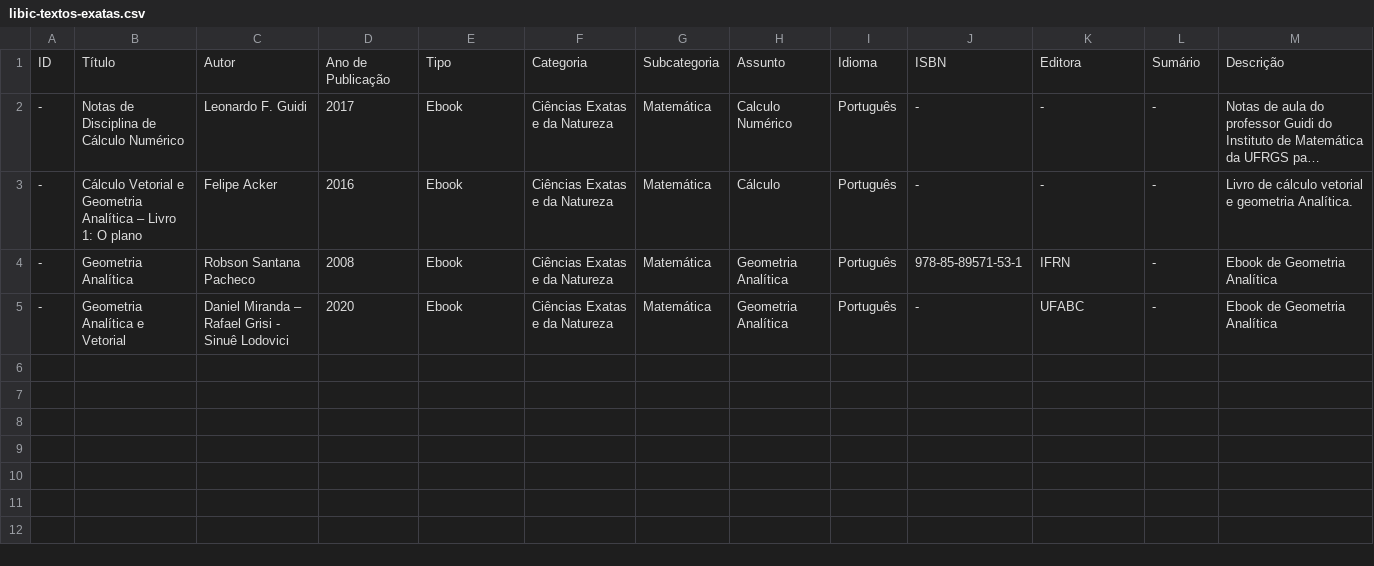
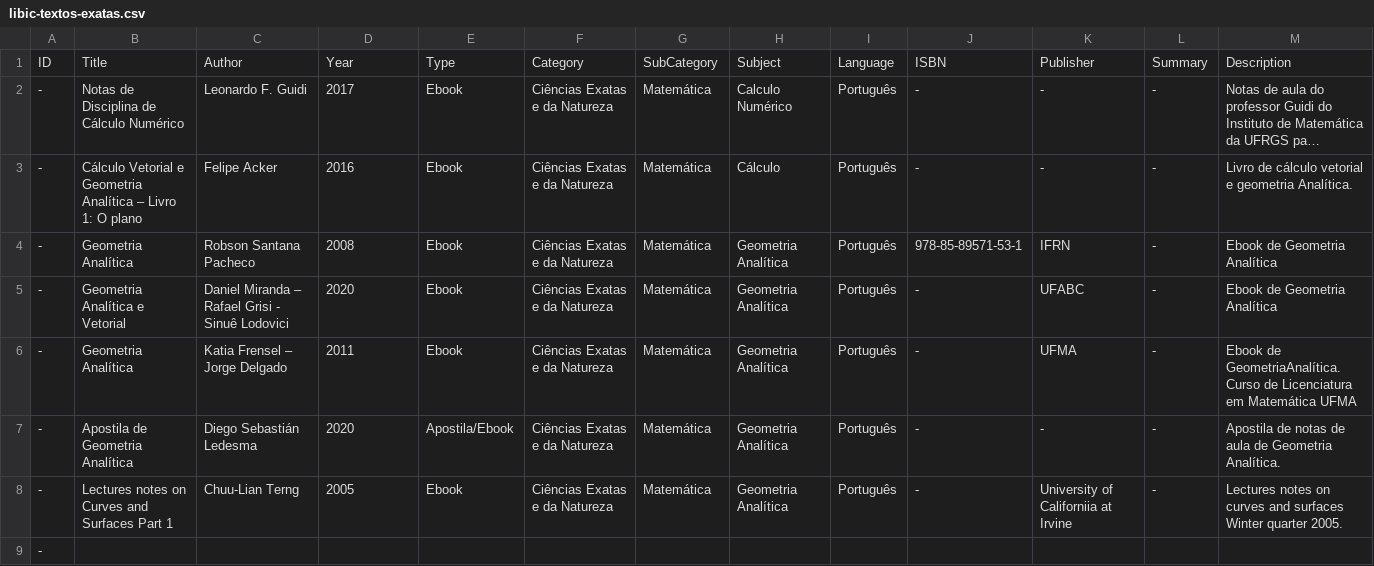
Before and after one commit to ItaengaConecta/libic-data, a CSV file: csv/libic-textos-exatas.csv, drawn as a sheet; only a part is shown; long unchanged cells end in …; removed rows and columns are numbered as before the commit, all else as after; rows hold the shown columns only; the diff names each change by its address in the sheet, - before the commit and + after, or states it on an @@ line.

```diff
--- a/csv/libic-textos-exatas.csv
+++ b/csv/libic-textos-exatas.csv
-row 1: ID | Título | Autor | Ano de Publicação | Tipo | Categoria | Subcategoria | Assunto | Idioma | ISBN | Editora | Sumário | Descrição
+row 1: ID | Title | Author | Year | Type | Category | SubCategory | Subject | Language | ISBN | Publisher | Summary | Description
+row 6: - | Geometria Analítica | Katia Frensel – Jorge Delgado | 2011 | Ebook | Ciências Exatas e da Natureza | Matemática | Geometria Analítica | Português | - | UFMA | - | Ebook de GeometriaAnalítica. Curso de Licenciatura em Matemática UFMA
+row 7: - | Apostila de Geometria Analítica | Diego Sebastián Ledesma | 2020 | Apostila/Ebook | Ciências Exatas e da Natureza | Matemática | Geometria Analítica | Português | - | - | - | Apostila de notas de aula de Geometria Analítica.
+row 8: - | Lectures notes on Curves and Surfaces Part 1 | Chuu-Lian Terng | 2005 | Ebook | Ciências Exatas e da Natureza | Matemática | Geometria Analítica | Português | - | University of Californiia at Irvine | - | Lectures notes on curves and surfaces Winter quarter 2005.
+row 9: -
```
Also changed, not shown: 2 other files.
